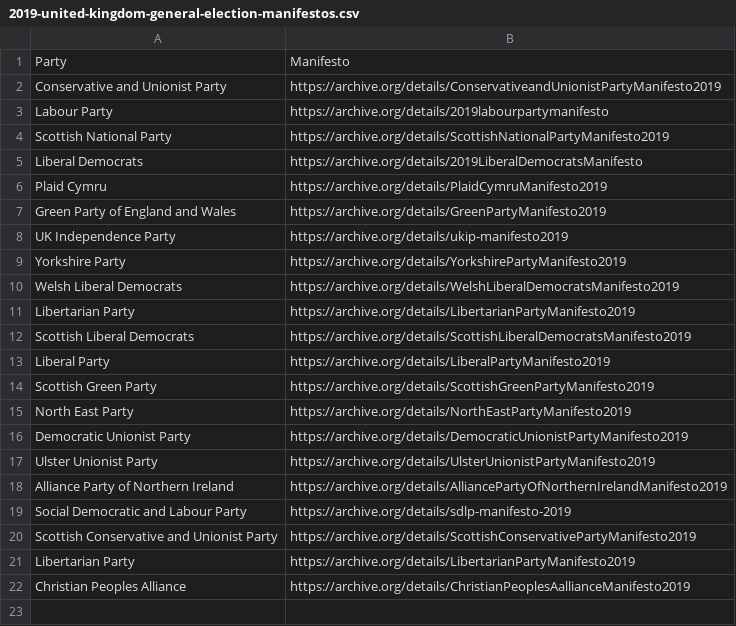
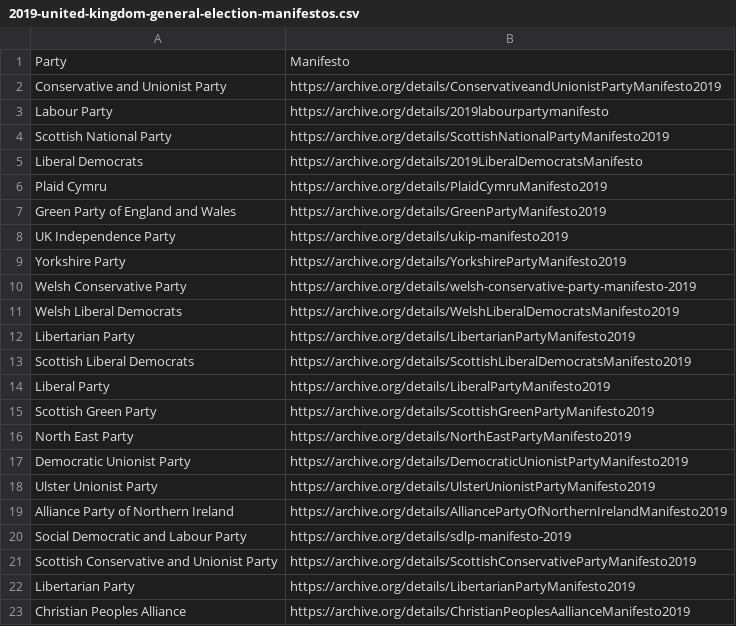
Before and after one commit to VerifiedJoseph/data.verifiedjoseph.com, a CSV file: data/datasets/2019-united-kingdom-general-election-manifestos.csv, drawn as a sheet.

Commit message:
[2019 GE dataset] Add welsh conservative party manifesto

```diff
--- a/data/datasets/2019-united-kingdom-general-election-manifestos.csv
+++ b/data/datasets/2019-united-kingdom-general-election-manifestos.csv
@@ -9,2 +9,3 @@ UK Independence Party,https://archive.org/details/ukip-manifesto2019
 Yorkshire Party,https://archive.org/details/YorkshirePartyManifesto2019
+Welsh Conservative Party,https://archive.org/details/welsh-conservative-party-manifesto-2019
 Welsh Liberal Democrats,https://archive.org/details/WelshLiberalDemocratsManifesto2019
```
Also changed, not shown: 1 other file.
